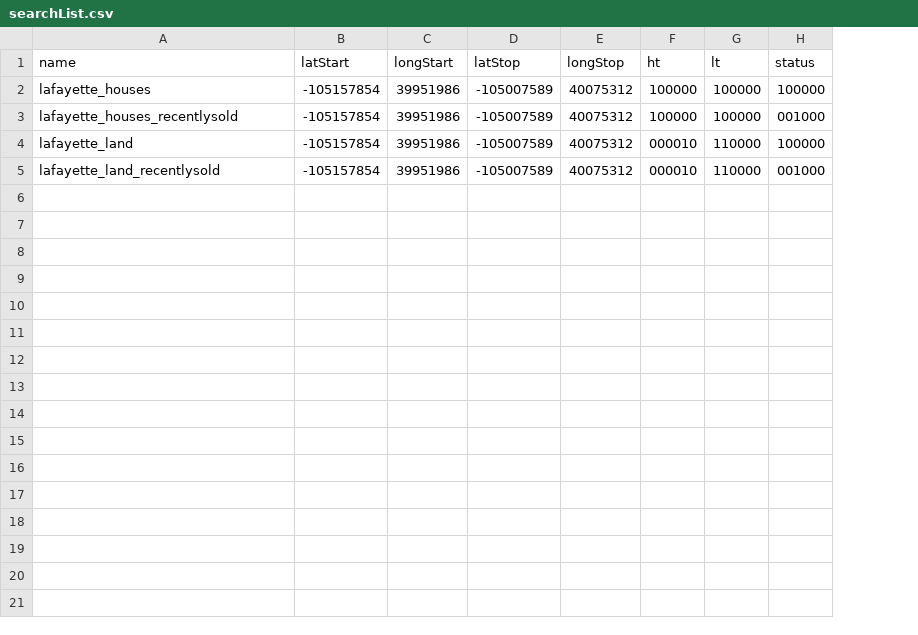
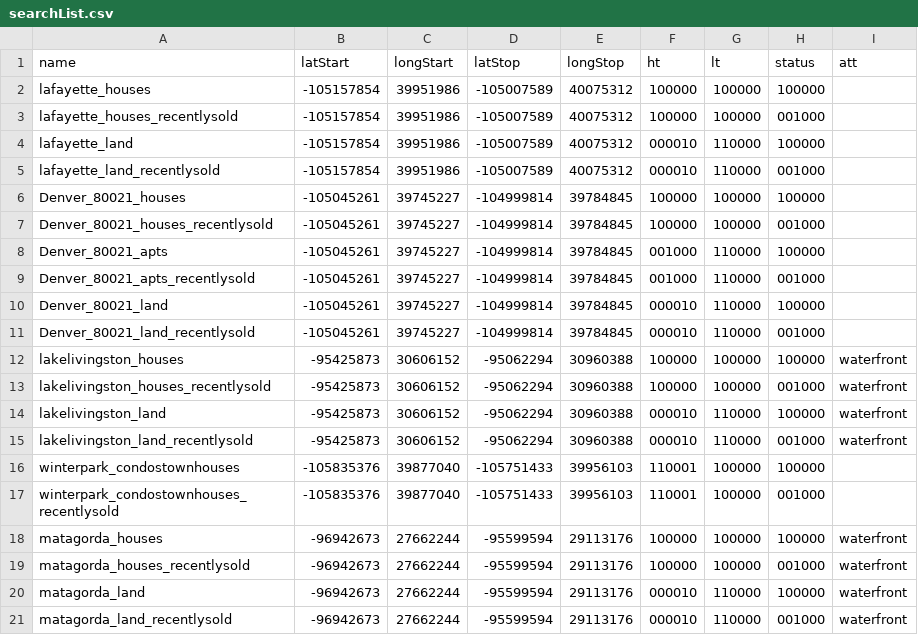
Before and after one commit to greentheo/realEstateMapperLogger, a CSV file: realEstateMapperLoggerR/searchList.csv, drawn as a sheet; the diff names each change by its address in the sheet, - before the commit and + after, or states it on an @@ line.

```diff
--- a/realEstateMapperLoggerR/searchList.csv
+++ b/realEstateMapperLoggerR/searchList.csv
+column I (att), empty
+row 6: Denver_80021_houses | -105045261 | 39745227 | -104999814 | 39784845 | 100000 | 100000 | 100000
+row 7: Denver_80021_houses_recentlysold | -105045261 | 39745227 | -104999814 | 39784845 | 100000 | 100000 | 001000
+row 8: Denver_80021_apts | -105045261 | 39745227 | -104999814 | 39784845 | 001000 | 110000 | 100000
+row 9: Denver_80021_apts_recentlysold | -105045261 | 39745227 | -104999814 | 39784845 | 001000 | 110000 | 001000
+row 10: Denver_80021_land | -105045261 | 39745227 | -104999814 | 39784845 | 000010 | 110000 | 100000
+row 11: Denver_80021_land_recentlysold | -105045261 | 39745227 | -104999814 | 39784845 | 000010 | 110000 | 001000
+row 12: lakelivingston_houses | -95425873 | 30606152 | -95062294 | 30960388 | 100000 | 100000 | 100000 | waterfront
+row 13: lakelivingston_houses_recentlysold | -95425873 | 30606152 | -95062294 | 30960388 | 100000 | 100000 | 001000 | waterfront
+row 14: lakelivingston_land | -95425873 | 30606152 | -95062294 | 30960388 | 000010 | 110000 | 100000 | waterfront
+row 15: lakelivingston_land_recentlysold | -95425873 | 30606152 | -95062294 | 30960388 | 000010 | 110000 | 001000 | waterfront
+row 16: winterpark_condostownhouses | -105835376 | 39877040 | -105751433 | 39956103 | 110001 | 100000 | 100000
+row 17: winterpark_condostownhouses_recentlysold | -105835376 | 39877040 | -105751433 | 39956103 | 110001 | 100000 | 001000
+row 18: matagorda_houses | -96942673 | 27662244 | -95599594 | 29113176 | 100000 | 100000 | 100000 | waterfront
+row 19: matagorda_houses_recentlysold | -96942673 | 27662244 | -95599594 | 29113176 | 100000 | 100000 | 001000 | waterfront
+row 20: matagorda_land | -96942673 | 27662244 | -95599594 | 29113176 | 000010 | 110000 | 100000 | waterfront
+row 21: matagorda_land_recentlysold | -96942673 | 27662244 | -95599594 | 29113176 | 000010 | 110000 | 001000 | waterfront
```
Also changed, not shown: 1 other file.
